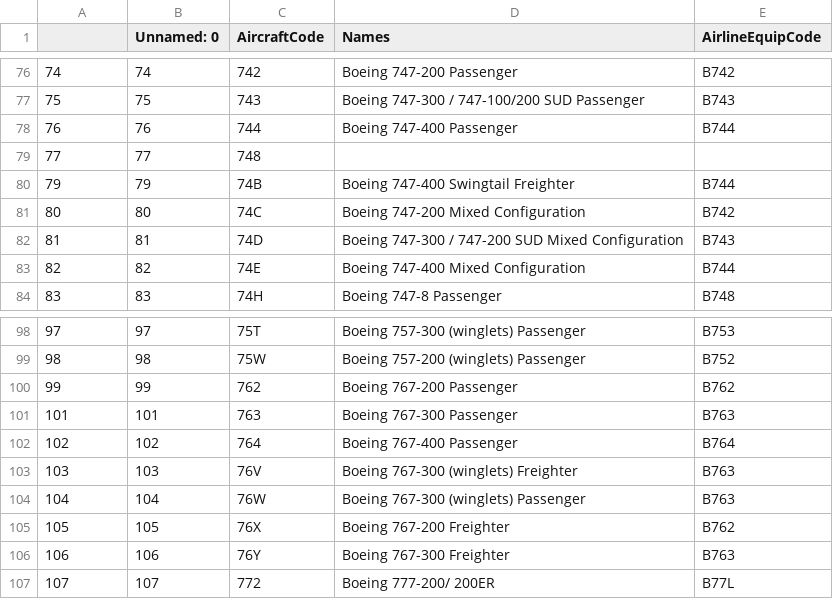
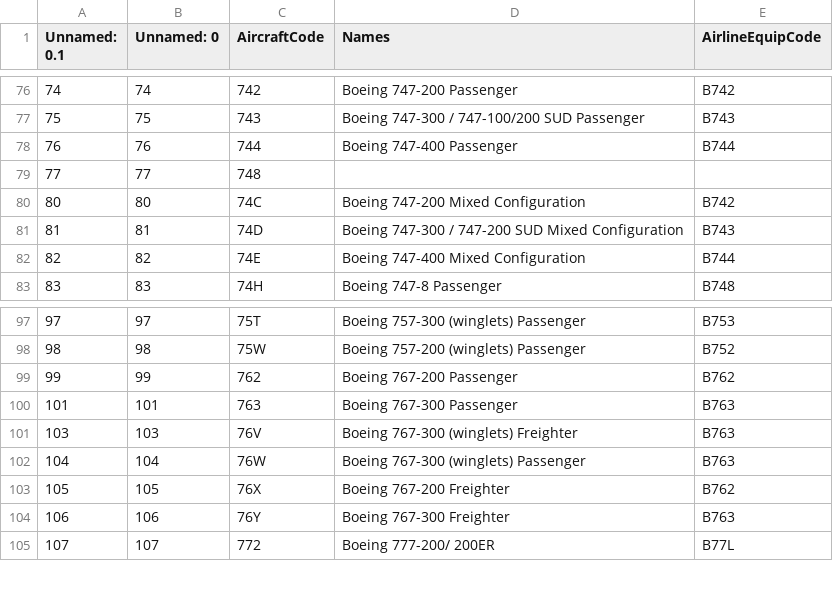
Before and after one commit to xzo75017/DST-airlines, a CSV file: data/aircrafts.csv, drawn as a sheet; only a part is shown, gaps mark what is left out; the diff names each change by its address in the sheet, - before the commit and + after, or states it on an @@ line.

```diff
--- a/data/aircrafts.csv
+++ b/data/aircrafts.csv
@@ column A (Unnamed: 0.1) renumbered in row 1 @@
-row 80: 79 | 79 | 74B | Boeing 747-400 Swingtail Freighter | B744
-row 102: 102 | 102 | 764 | Boeing 767-400 Passenger | B764
```
Also changed, not shown: data/airports.csv, data/counties.csv.
